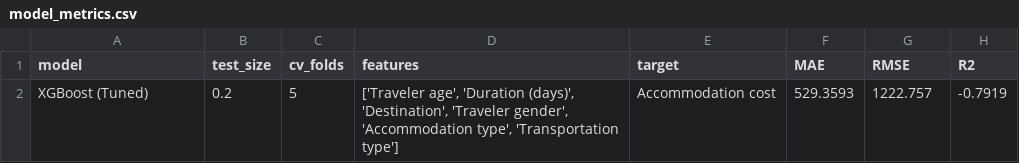
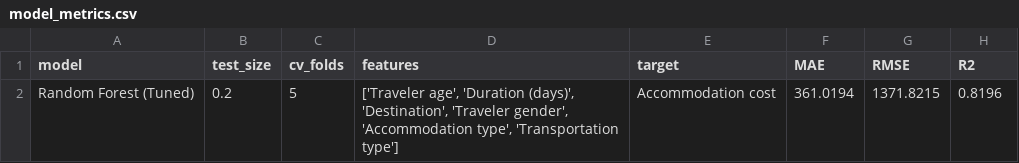
Before and after one commit to VVanTien/chuyende3, a CSV file: code/outputs/models/model_metrics.csv, drawn as a sheet.

```diff
--- a/code/outputs/models/model_metrics.csv
+++ b/code/outputs/models/model_metrics.csv
@@ -1,2 +1,2 @@
 model,test_size,cv_folds,features,target,MAE,RMSE,R2
-XGBoost (Tuned),0.2,5,"['Traveler age', 'Duration (days)', 'Destination', 'Traveler gender', 'Accommodation type', 'Transportation type']",Accommodation cost,529.3593,1222.757,-0.7919
+Random Forest (Tuned),0.2,5,"['Traveler age', 'Duration (days)', 'Destination', 'Traveler gender', 'Accommodation type', 'Transportation type']",Accommodation cost,361.0194,1371.8215,0.8196
```
Also changed, not shown: code/data/processed/destination_cost_stats.csv, code/data/processed/missing_value_report.csv, 45 other files.
